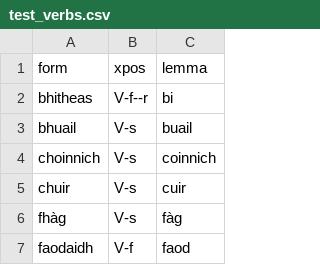
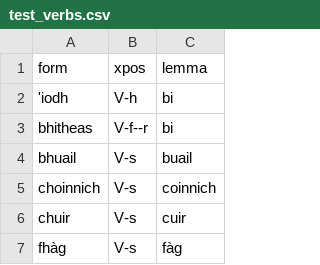
Before and after one commit to colinbatchelor/gdbank, a CSV file: innealan/resources/test_verbs.csv, drawn as a sheet; only a part is shown; the shorter side is filled out with more unchanged rows.

```diff
--- a/innealan/resources/test_verbs.csv
+++ b/innealan/resources/test_verbs.csv
@@ -1,2 +1,3 @@
 form,xpos,lemma
+'iodh,V-h,bi
 bhitheas,V-f--r,bi
```
Also changed, not shown: 8 other files.
